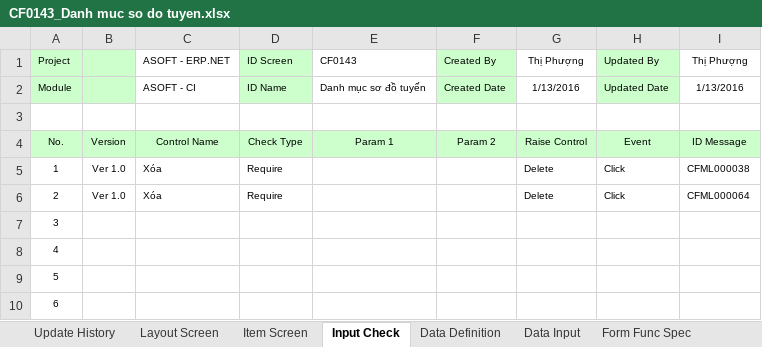
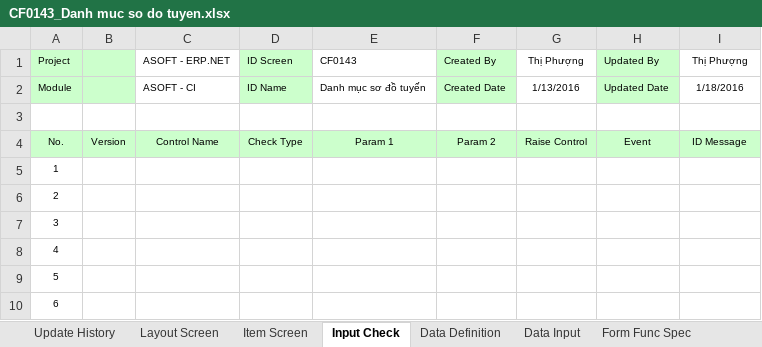
Before and after one commit to ASOFT-Solution/asoft-test-svn, an Excel workbook: 2015/201512/10_DOCUMENT/13_DETAIL_DESIGN/Danh muc so do tuyen/CF0143_Danh muc so do tuyen.xlsx, sheet Input Check, drawn as a sheet; only a part is shown; values as stored, in another font and other column widths than the file's, no borders; the diff names each change by its address in the sheet, - before the commit and + after, or states it on an @@ line.

```diff
--- a/2015/201512/10_DOCUMENT/13_DETAIL_DESIGN/Danh muc so do tuyen/CF0143_Danh muc so do tuyen.xlsx (sheet Input Check)
+++ b/2015/201512/10_DOCUMENT/13_DETAIL_DESIGN/Danh muc so do tuyen/CF0143_Danh muc so do tuyen.xlsx (sheet Input Check)
-I2 (Thị Phượng): 1/13/2016
+I2 (Thị Phượng): 1/18/2016
-B5:B6: Ver 1.0
+B5:B6: (empty)
-C5:C6 (ASOFT - ERP.NET): Xóa
+C5:C6 (ASOFT - ERP.NET): (empty)
-D5:D6 (ID Screen): Require
+D5:D6 (ID Screen): (empty)
-G5:G6 (Thị Phượng): Delete
+G5:G6 (Thị Phượng): (empty)
-H5:H6 (Updated By): Click
+H5:H6 (Updated By): (empty)
-I5 (Thị Phượng): CFML000038
+I5 (Thị Phượng): (empty)
-I6 (Thị Phượng): CFML000064
+I6 (Thị Phượng): (empty)
```
Also changed, not shown: sheet Data Definition, sheet Data Input, sheet Item Screen, sheet Update History, sheet Layout Screen, sheet Form Func Spec, charts or pictures, 2015/201512/10_DOCUMENT/13_DETAIL_DESIGN/Cap nhat dia diem/CF0142_BAChecklistERP.xlsx, 2015/201512/10_DOCUMENT/13_DETAIL_DESIGN/Cap nhat dia diem/CF0142_Cap nhat dia diem.xlsx, 14 other files.
